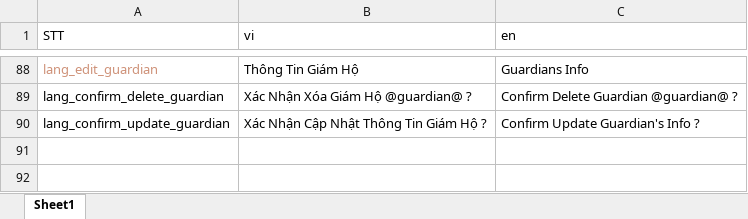
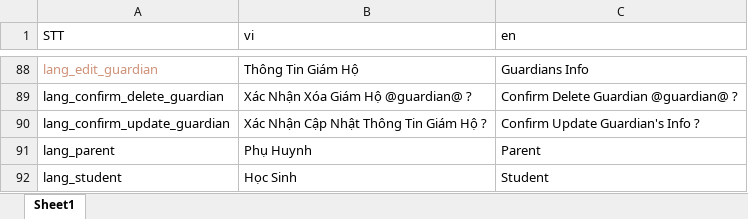
Before and after one commit to doannd1997/RN, an Excel workbook: tools/localize/localize.xlsx, sheet Sheet1, drawn as a sheet; only a part is shown, gaps mark what is left out; values as stored, in another font and other column widths than the file's, no borders; the diff names each change by its address in the sheet, - before the commit and + after, or states it on an @@ line.

Commit message:
Account:   + Parent   + Student

```diff
--- a/tools/localize/localize.xlsx (sheet Sheet1)
+++ b/tools/localize/localize.xlsx (sheet Sheet1)
+row 91: lang_parent | Phụ Huynh | Parent
+row 92: lang_student | Học Sinh | Student
```
Also changed, not shown: 14 other files.
